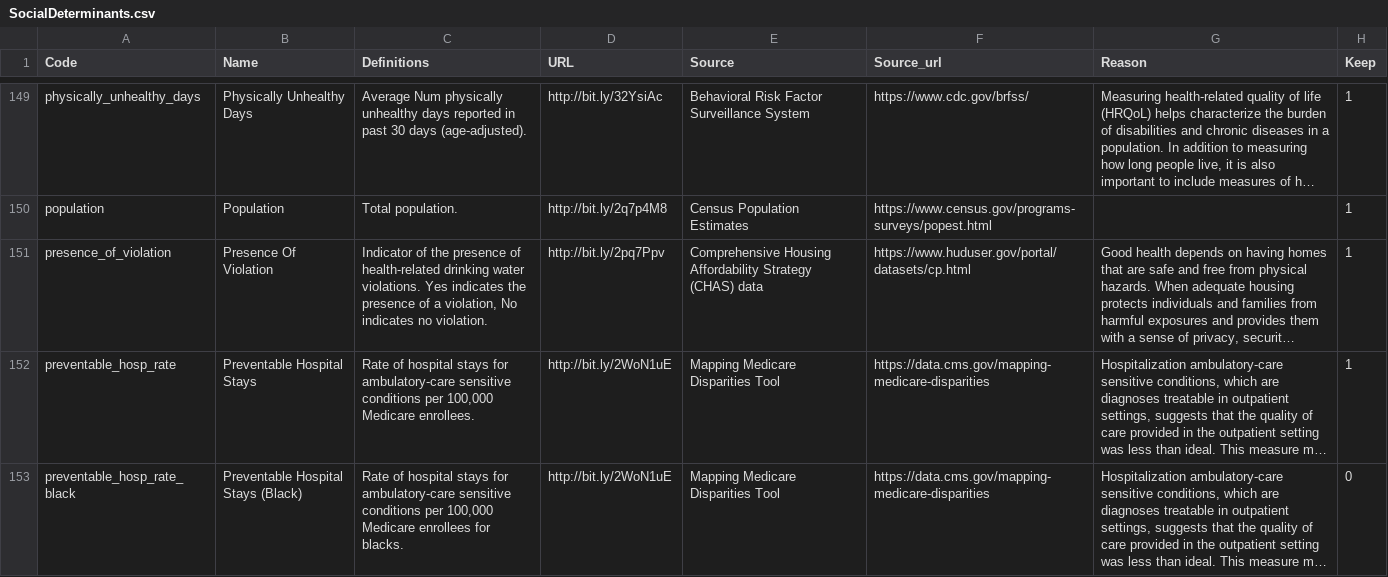
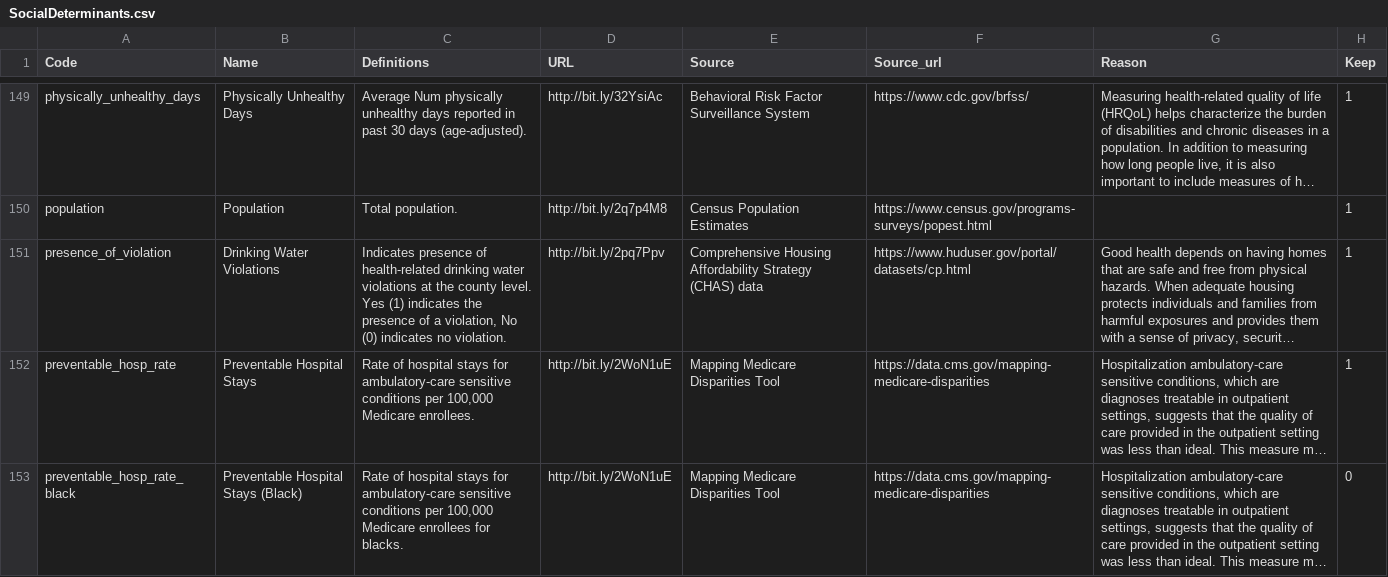
Before and after one commit to TheRensselaerIDEA/MortalityMinder, a CSV file: init/SocialDeterminants.csv, drawn as a sheet; only a part is shown, gaps mark what is left out; long unchanged cells end in …; the diff names each change by its address in the sheet, - before the commit and + after, or states it on an @@ line.

Commit message:
Changed Determinent Title

```diff
--- a/init/SocialDeterminants.csv
+++ b/init/SocialDeterminants.csv
-B151 (Name): Presence Of Violation
+B151 (Name): Drinking Water Violations
-C151 (Definitions): Indicator of the presence of health-related drinking water violations. Yes indicates the presence of a violation, No indicates no…
+C151 (Definitions): Indicates presence of health-related drinking water violations at the county level. Yes (1) indicates the presence of a violation, No (0) indicates no…
```
